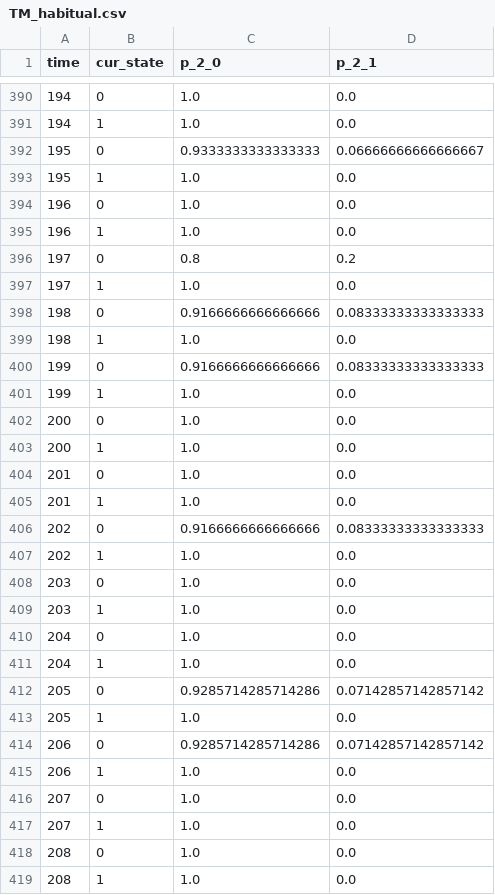
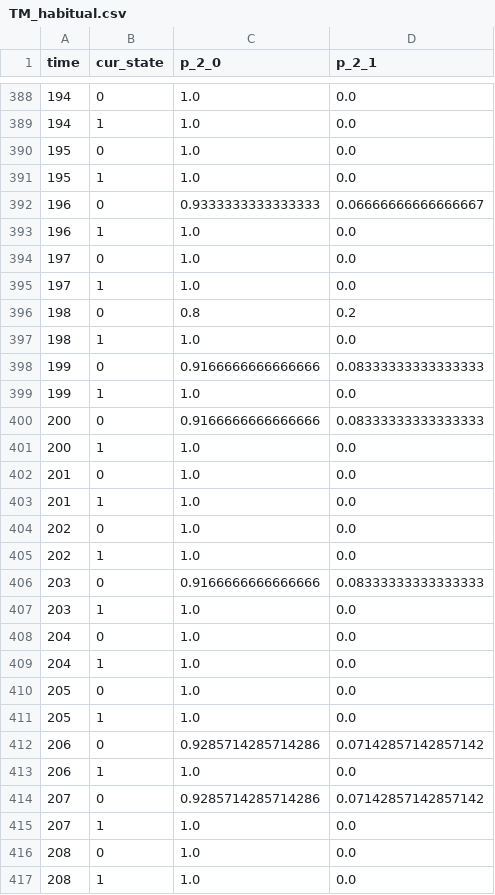
Before and after one commit to NEU-ABLE-LAB/Build_OBM, a CSV file: input_data/TM_habitual.csv, drawn as a sheet; only a part is shown, gaps mark what is left out; the diff covers the shown part only.

```diff
--- a/input_data/TM_habitual.csv
+++ b/input_data/TM_habitual.csv
@@ -391,9 +389,9 @@ time,cur_state,p_2_0,p_2_1
 194,1,1.0,0.0
-195,0,0.9333333333333333,0.06666666666666667
+195,0,1.0,0.0
 195,1,1.0,0.0
-196,0,1.0,0.0
+196,0,0.9333333333333333,0.06666666666666667
 196,1,1.0,0.0
-197,0,0.8,0.2
+197,0,1.0,0.0
 197,1,1.0,0.0
-198,0,0.9166666666666666,0.08333333333333333
+198,0,0.8,0.2
 198,1,1.0,0.0
@@ -401,3 +399,3 @@ time,cur_state,p_2_0,p_2_1
 199,1,1.0,0.0
-200,0,1.0,0.0
+200,0,0.9166666666666666,0.08333333333333333
 200,1,1.0,0.0
@@ -405,5 +403,5 @@ time,cur_state,p_2_0,p_2_1
 201,1,1.0,0.0
-202,0,0.9166666666666666,0.08333333333333333
+202,0,1.0,0.0
 202,1,1.0,0.0
-203,0,1.0,0.0
+203,0,0.9166666666666666,0.08333333333333333
 203,1,1.0,0.0
@@ -411,3 +409,3 @@ time,cur_state,p_2_0,p_2_1
 204,1,1.0,0.0
-205,0,0.9285714285714286,0.07142857142857142
+205,0,1.0,0.0
 205,1,1.0,0.0
@@ -415,3 +413,3 @@ time,cur_state,p_2_0,p_2_1
 206,1,1.0,0.0
-207,0,1.0,0.0
+207,0,0.9285714285714286,0.07142857142857142
 207,1,1.0,0.0
```
Also changed, not shown: 4 added rows, 4 removed rows and 136 edited cells elsewhere in this file, 7 other files.
